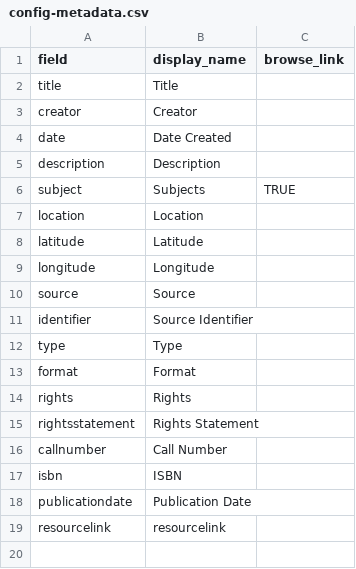
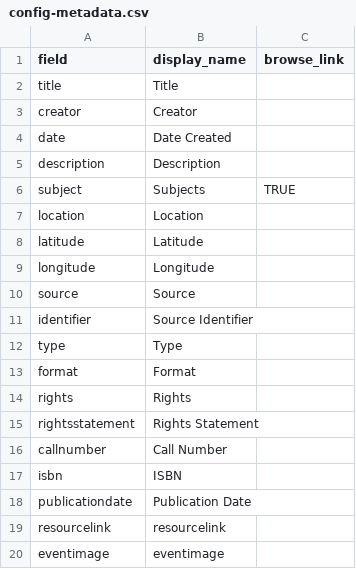
Before and after one commit to Woodward-Library/collectionBuilderExample, a CSV file: _data/config-metadata.csv, drawn as a sheet.

Commit message:
Update config-metadata.csv

```diff
--- a/_data/config-metadata.csv
+++ b/_data/config-metadata.csv
@@ -19 +19,2 @@ publicationdate,Publication Date,
 resourcelink,resourcelink,
+eventimage, eventimage,
```
